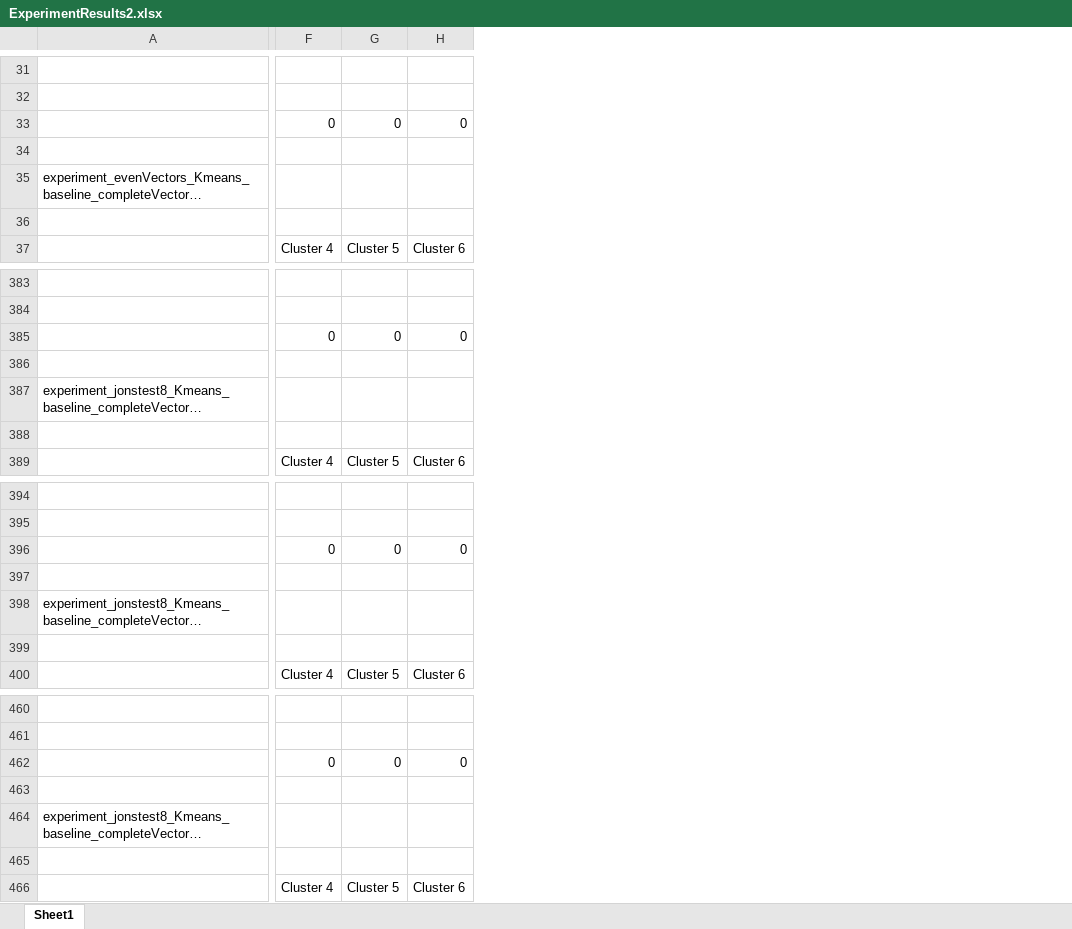
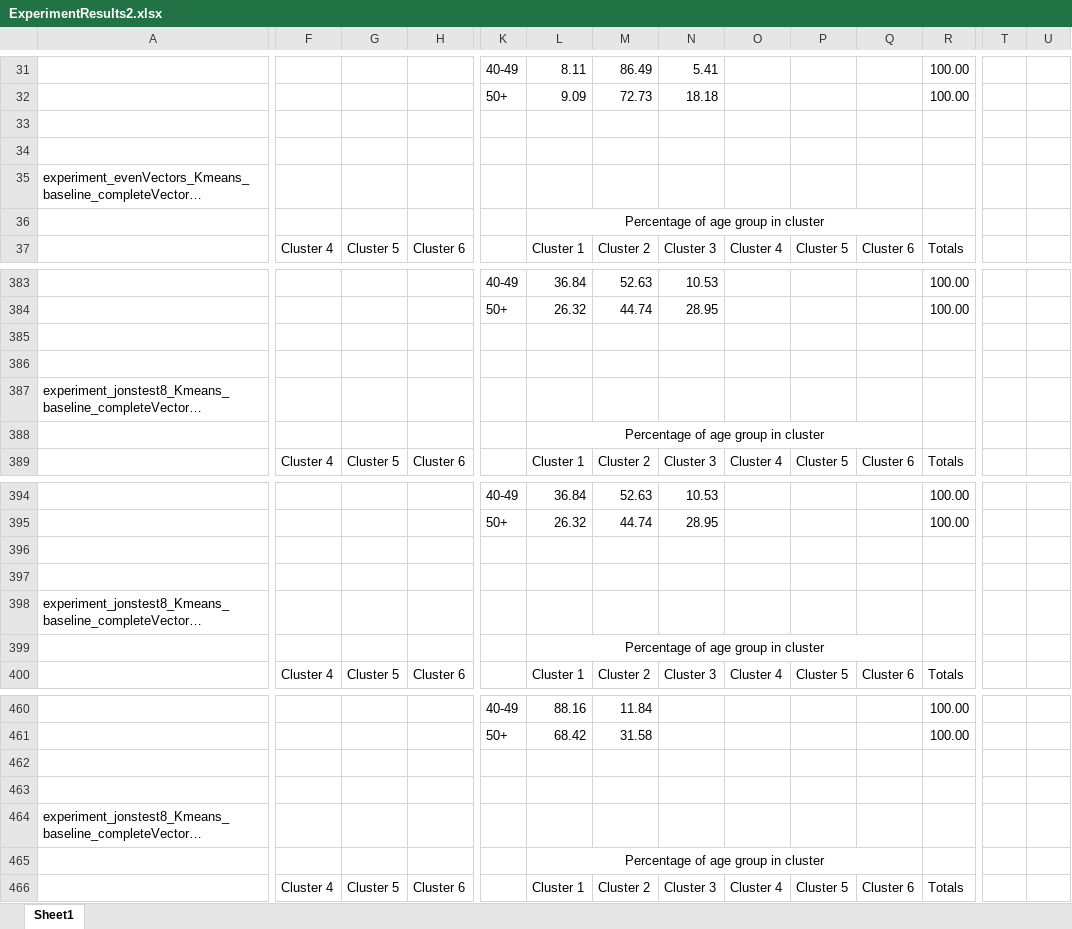
Before and after one commit to cloudsTrafton/AwesomeSauce, an Excel workbook: ExperimentResults2.xlsx, sheet Sheet1, drawn as a sheet; only a part is shown, gaps mark what is left out; long unchanged cells end in …; values as stored, in another font and other column widths than the file's, no borders; rows hold the shown columns only; the diff covers the shown part only; the diff names each change by its address in the sheet, - before the commit and + after, or states it on an @@ line.

Commit message:
Updated with percentages

```diff
--- a/ExperimentResults2.xlsx (sheet Sheet1)
+++ b/ExperimentResults2.xlsx (sheet Sheet1)
+column K, rows 31-32: 40-49 | 50+; rows 383-384: 40-49 | 50+; rows 394-395: 40-49 | 50+; rows 460-461: 40-49 | 50+
+column L, rows 31-37: 8.11 | 9.09 |  |  |  | Percentage of age group in cluster | Cluster 1; rows 383-389: 36.84 | 26.32 |  |  |  | Percentage of age group in cluster | Cluster 1; rows 394-400: 36.84 | 26.32 |  |  |  | Percentage of age group in cluster | Cluster 1; rows 460-466: 88.16 | 68.42 |  |  |  | Percentage of age group in cluster | Cluster 1
+column M, rows 31-37: 86.49 | 72.73 |  |  |  |  | Cluster 2; rows 383-389: 52.63 | 44.74 |  |  |  |  | Cluster 2; rows 394-400: 52.63 | 44.74 |  |  |  |  | Cluster 2; rows 460-466: 11.84 | 31.58 |  |  |  |  | Cluster 2
+column N, rows 31-37: 5.41 | 18.18 |  |  |  |  | Cluster 3; rows 383-389: 10.53 | 28.95 |  |  |  |  | Cluster 3; rows 394-400: 10.53 | 28.95 |  |  |  |  | Cluster 3; row 466: Cluster 3
+column O, row 37: Cluster 4; row 389: Cluster 4; row 400: Cluster 4; row 466: Cluster 4
+column P, row 37: Cluster 5; row 389: Cluster 5; row 400: Cluster 5; row 466: Cluster 5
+column Q, row 37: Cluster 6; row 389: Cluster 6; row 400: Cluster 6; row 466: Cluster 6
+column R, rows 31-37: 100.00 | 100.00 |  |  |  |  | Totals; rows 383-389: 100.00 | 100.00 |  |  |  |  | Totals; rows 394-400: 100.00 | 100.00 |  |  |  |  | Totals; rows 460-466: 100.00 | 100.00 |  |  |  |  | Totals
+column T, empty
+column U, empty
-F33: 0
+F33: (empty)
-G33: 0
+G33: (empty)
-H33: 0
+H33: (empty)
-row 36: (empty)
+row 36:  |  |  |  |  | Percentage of age group in cluster
-F385: 0
+F385: (empty)
-G385: 0
+G385: (empty)
-H385: 0
+H385: (empty)
-row 388: (empty)
+row 388:  |  |  |  |  | Percentage of age group in cluster
-F396: 0
+F396: (empty)
-G396: 0
+G396: (empty)
-H396: 0
+H396: (empty)
-row 399: (empty)
+row 399:  |  |  |  |  | Percentage of age group in cluster
-F462: 0
+F462: (empty)
-G462: 0
+G462: (empty)
-H462: 0
+H462: (empty)
-row 465: (empty)
+row 465:  |  |  |  |  | Percentage of age group in cluster
```
Also changed, not shown: 1 added row, 1 removed row, 2 added columns, 149 edited cells and merged cells elsewhere in this sheet.
